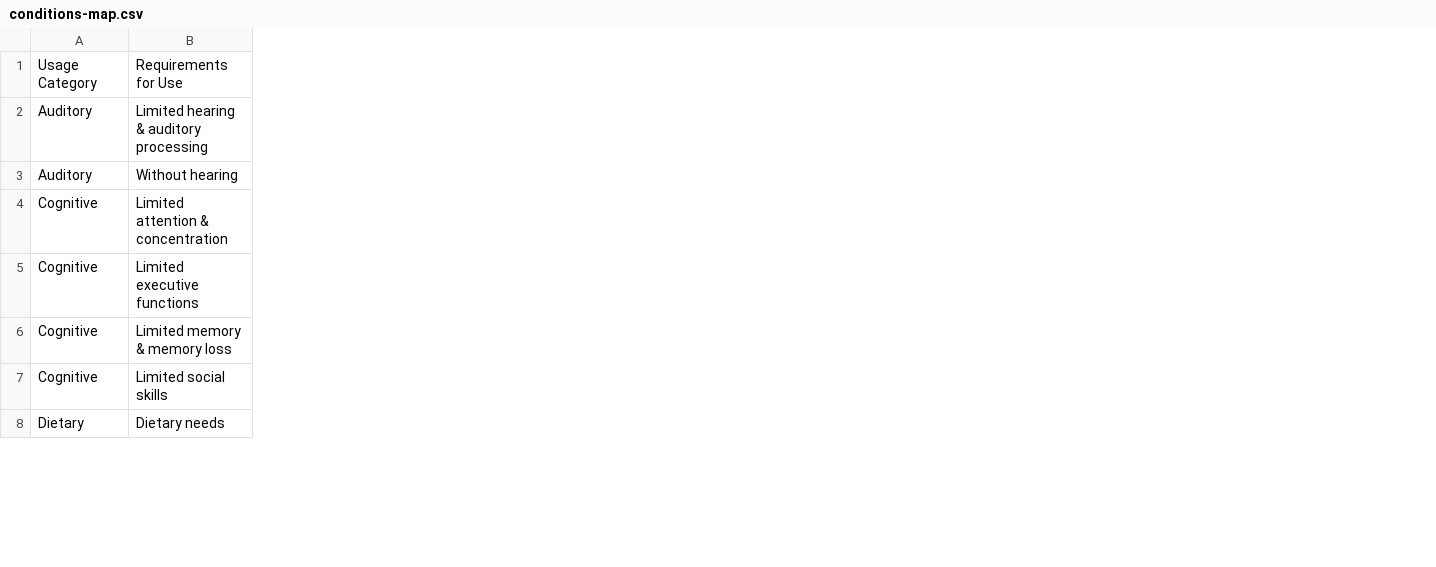
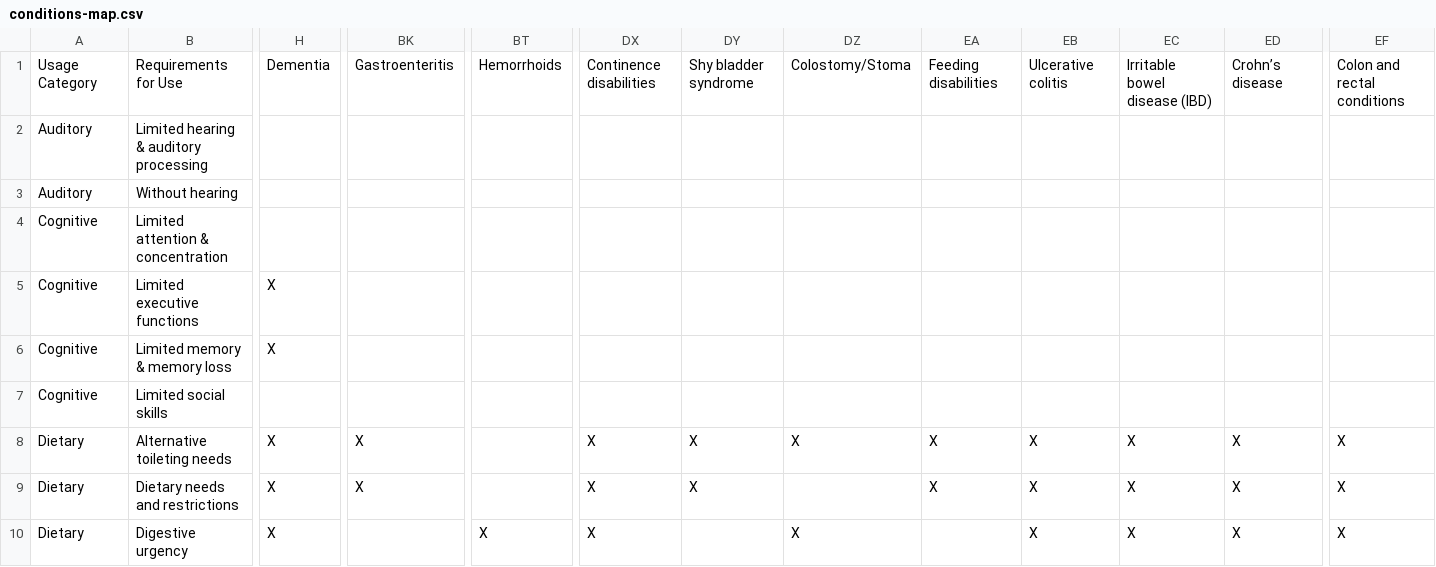
Before and after one commit to accessiblecommunity/useable, a CSV file: data/conditions-map.csv, drawn as a sheet; only a part is shown, gaps mark what is left out; addresses are those after the commit; rows hold the shown columns only; the diff covers the shown part only; the diff names each change by its address in the sheet, - before the commit and + after, or states it on an @@ line.

```diff
--- a/data/conditions-map.csv
+++ b/data/conditions-map.csv
+column H, rows 1-6: Dementia |  |  |  | X | X; row 9: X
+column BK, row 1: Gastroenteritis; row 9: X
+column BT, row 1: Hemorrhoids
+column DX, row 1: Continence disabilities; row 9: X
+column DY, row 1: Shy bladder syndrome; row 9: X
+column DZ, row 1: Colostomy/Stoma
+column EA, row 1: Feeding disabilities; row 9: X
+column EB, row 1: Ulcerative colitis; row 9: X
+column EC, row 1: Irritable bowel disease (IBD); row 9: X
+column ED, row 1: Crohn’s disease; row 9: X
+column EF, row 1: Colon and rectal conditions; row 9: X
+row 8: Dietary | Alternative toileting needs | X | X |  | X | X | X | X | X | X | X | X
-B9: Dietary needs
+B9: Dietary needs and restrictions
+row 10: Dietary | Digestive urgency | X |  | X | X |  | X |  | X | X | X | X
```
Also changed, not shown: 3 added rows, 3 added columns, 1 removed column and 8 edited cells elsewhere in this file, data/requirements.csv, 7 other files.
